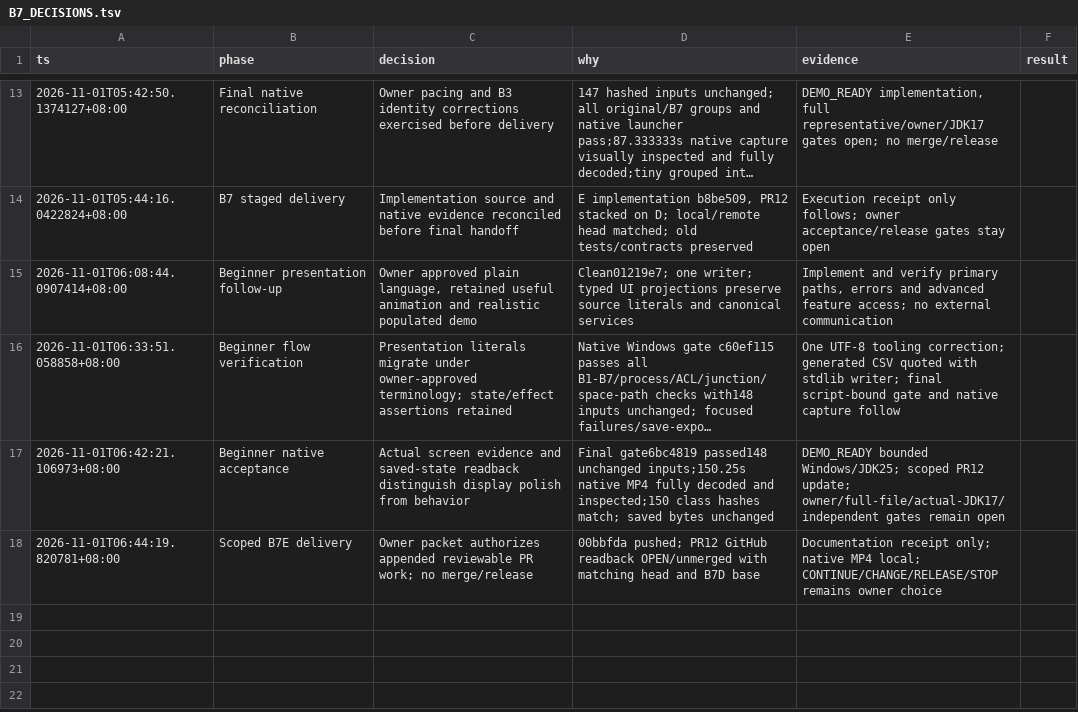
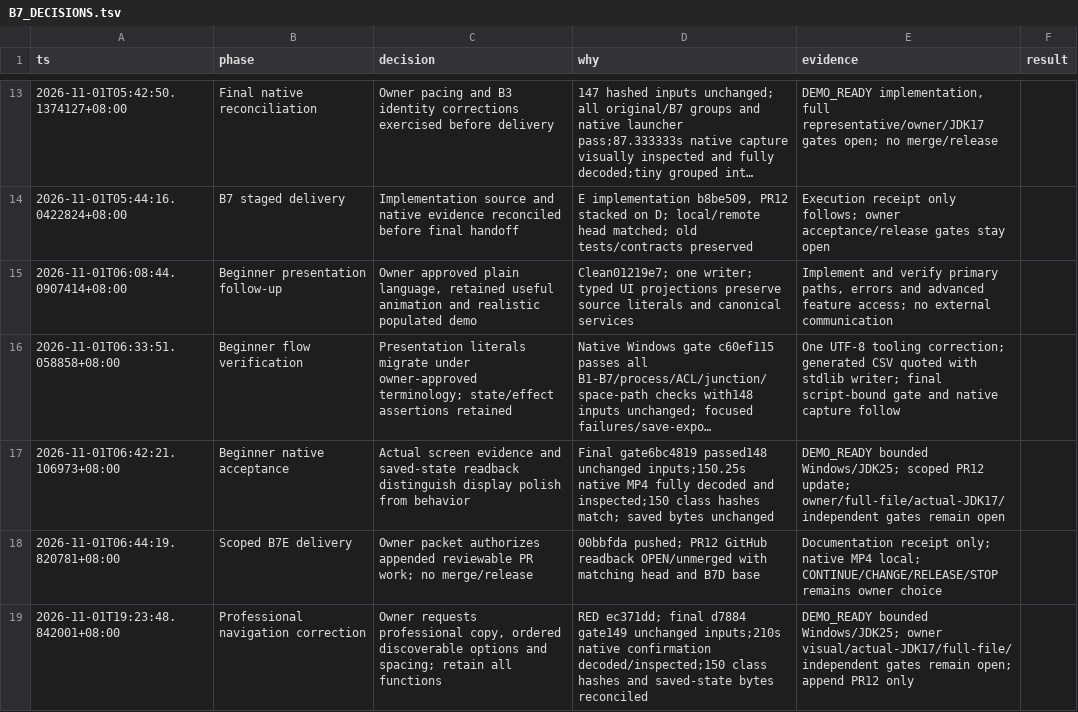
Before and after one commit to jieuneun1999/Breadcrumbs, a TSV file: docs/B7_DECISIONS.tsv, drawn as a sheet; only a part is shown, gaps mark what is left out; long unchanged cells end in ….

Commit message:
fix(b7e): make professional menus complete, ordered and readable

```diff
--- a/docs/B7_DECISIONS.tsv
+++ b/docs/B7_DECISIONS.tsv
@@ -18 +18,2 @@ ts	phase	decision	why	evidence	result
 2026-11-01T06:44:19.820781+08:00	Scoped B7E delivery	Owner packet authorizes appended reviewable PR work; no merge/release	00bbfda pushed; PR12 GitHub readback OPEN/unmerged with matching head and B7D base	Documentation receipt only; native MP4 local; CONTINUE/CHANGE/RELEASE/STOP remains owner choice
+2026-11-01T19:23:48.842001+08:00	Professional navigation correction	Owner requests professional copy, ordered discoverable options and spacing; retain all functions	RED ec371dd; final d7884 gate149 unchanged inputs;210s native confirmation decoded/inspected;150 class hashes and saved-state bytes reconciled	DEMO_READY bounded Windows/JDK25; owner visual/actual-JDK17/full-file/independent gates remain open; append PR12 only
```
Also changed, not shown: 35 other files.
